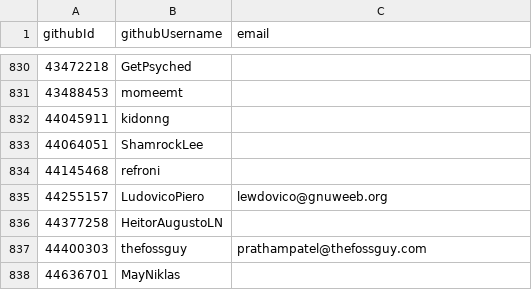
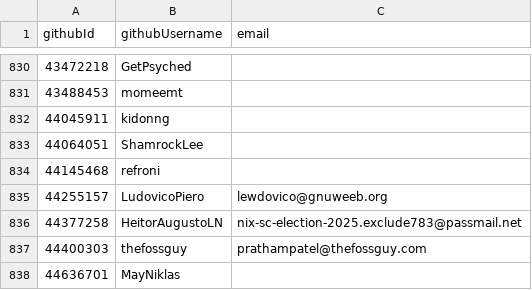
Before and after one commit to pluiedev/SC-election-2025, a CSV file: eligible.csv, drawn as a sheet; only a part is shown, gaps mark what is left out.

Commit message:
eligible: add email for HeitorAugustoLN

```diff
--- a/eligible.csv
+++ b/eligible.csv
@@ -835,3 +835,3 @@ githubId,githubUsername,email
 44255157,LudovicoPiero,lewdovico@gnuweeb.org
-44377258,HeitorAugustoLN,
+44377258,HeitorAugustoLN,nix-sc-election-2025.exclude783@passmail.net
 44400303,thefossguy,prathampatel@thefossguy.com
```
